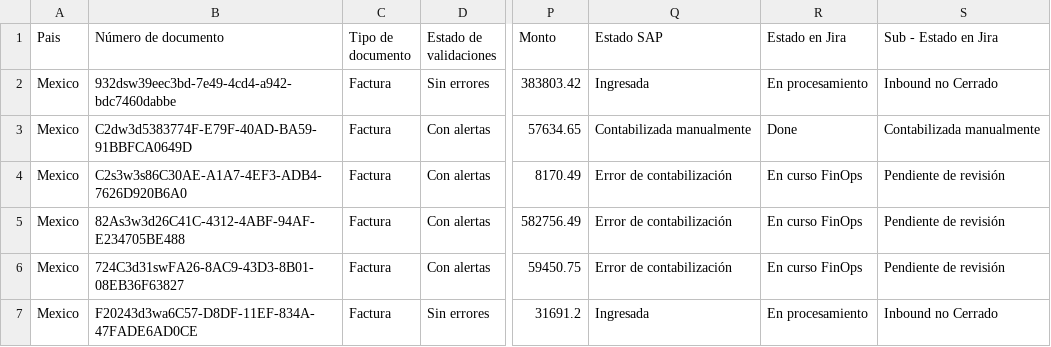
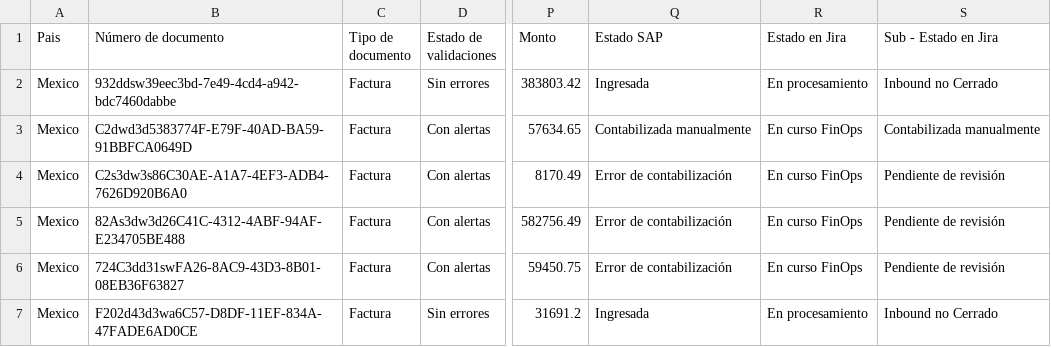
Before and after one commit to FacundoDuarte/carga-masiva-scarlett, a CSV file: examples/example-scarlet-atom.csv, drawn as a sheet; only a part is shown, gaps mark what is left out; the diff names each change by its address in the sheet, - before the commit and + after, or states it on an @@ line.

```diff
--- a/examples/example-scarlet-atom.csv
+++ b/examples/example-scarlet-atom.csv
-B2 (Número de documento): 932dsw39eec3bd-7e49-4cd4-a942-bdc7460dabbe
+B2 (Número de documento): 932ddsw39eec3bd-7e49-4cd4-a942-bdc7460dabbe
-B3 (Número de documento): C2dw3d5383774F-E79F-40AD-BA59-91BBFCA0649D
+B3 (Número de documento): C2dwd3d5383774F-E79F-40AD-BA59-91BBFCA0649D
-R3 (Estado en Jira): Done
+R3 (Estado en Jira): En curso FinOps
-B4 (Número de documento): C2s3w3s86C30AE-A1A7-4EF3-ADB4-7626D920B6A0
+B4 (Número de documento): C2s3dw3s86C30AE-A1A7-4EF3-ADB4-7626D920B6A0
-B5 (Número de documento): 82As3w3d26C41C-4312-4ABF-94AF-E234705BE488
+B5 (Número de documento): 82As3dw3d26C41C-4312-4ABF-94AF-E234705BE488
-B6 (Número de documento): 724C3d31swFA26-8AC9-43D3-8B01-08EB36F63827
+B6 (Número de documento): 724C3dd31swFA26-8AC9-43D3-8B01-08EB36F63827
-B7 (Número de documento): F20243d3wa6C57-D8DF-11EF-834A-47FADE6AD0CE
+B7 (Número de documento): F202d43d3wa6C57-D8DF-11EF-834A-47FADE6AD0CE
```
Also changed, not shown: 16 other files.
